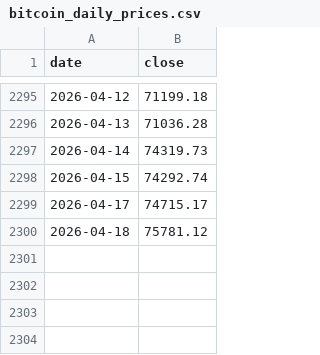
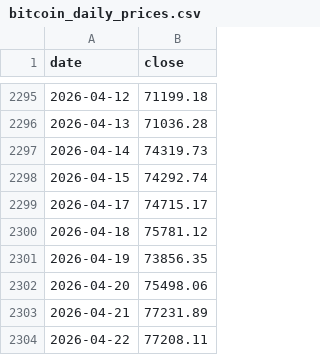
Before and after one commit to theremjak/data, a CSV file: bitcoin_daily_prices.csv, drawn as a sheet; only a part is shown, gaps mark what is left out; the diff names each change by its address in the sheet, - before the commit and + after, or states it on an @@ line.

Commit message:
bitcoin daily updates

```diff
--- a/bitcoin_daily_prices.csv
+++ b/bitcoin_daily_prices.csv
+row 2301: 2026-04-19 | 73856.35
+row 2302: 2026-04-20 | 75498.06
+row 2303: 2026-04-21 | 77231.89
+row 2304: 2026-04-22 | 77208.11
```
Also changed, not shown: bitcoin_lstm_forecast_data.csv, 3 other files.
